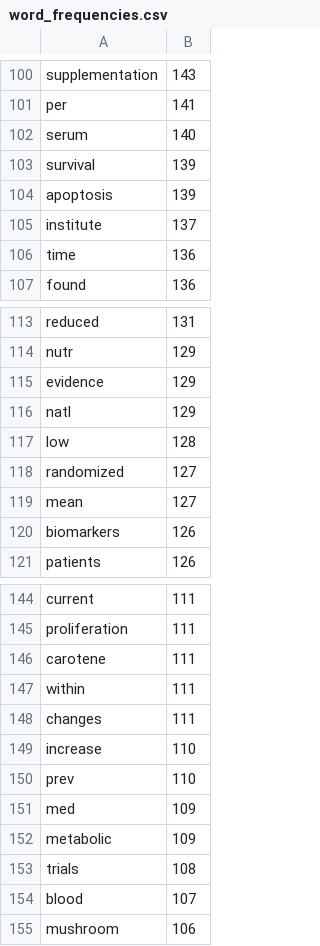
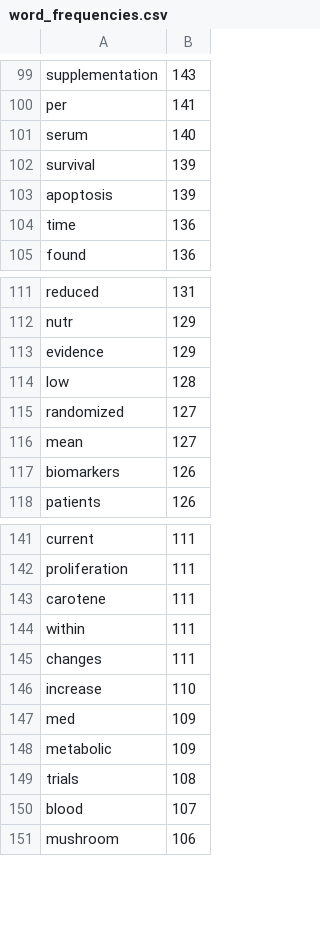
Before and after one commit to rossmarco/thesis, a CSV file: word_frequencies.csv, drawn as a sheet; only a part is shown, gaps mark what is left out; removed rows and columns are numbered as before the commit, all else as after; the diff covers the shown part only; the diff names each change by its address in the sheet, - before the commit and + after, or states it on an @@ line.

```diff
--- a/word_frequencies.csv
+++ b/word_frequencies.csv
-row 105: institute | 137
-row 116: natl | 129
-row 150: prev | 110
```
Also changed, not shown: 23 added rows and 1 removed row elsewhere in this file, 13 other files.
